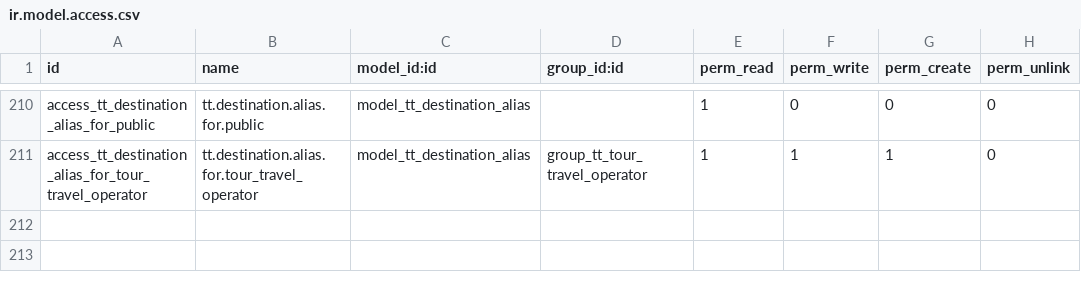
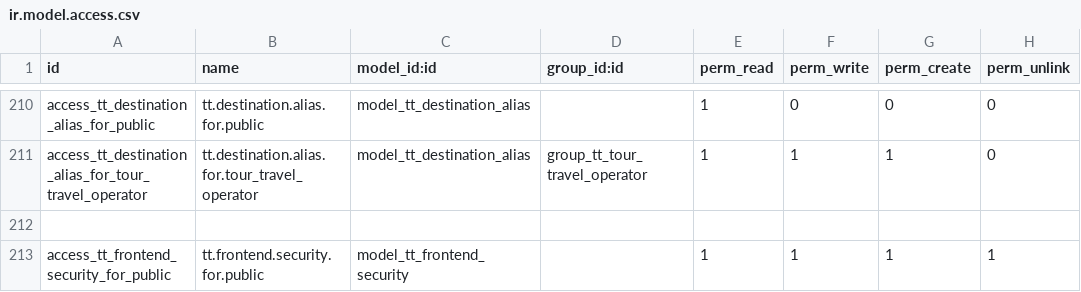
Before and after one commit to andygunawan96/odoo12_addons_tour_travel, a CSV file: tt_base/security/ir.model.access.csv, drawn as a sheet; only a part is shown, gaps mark what is left out; the diff names each change by its address in the sheet, - before the commit and + after, or states it on an @@ line.

Commit message:
frontend security dan inv payment

```diff
--- a/tt_base/security/ir.model.access.csv
+++ b/tt_base/security/ir.model.access.csv
+row 212: (empty)
+row 213: access_tt_frontend_security_for_public | tt.frontend.security.for.public | model_tt_frontend_security |  | 1 | 1 | 1 | 1
```
Also changed, not shown: tt_base/data/tt.error.api.csv, 12 other files.
